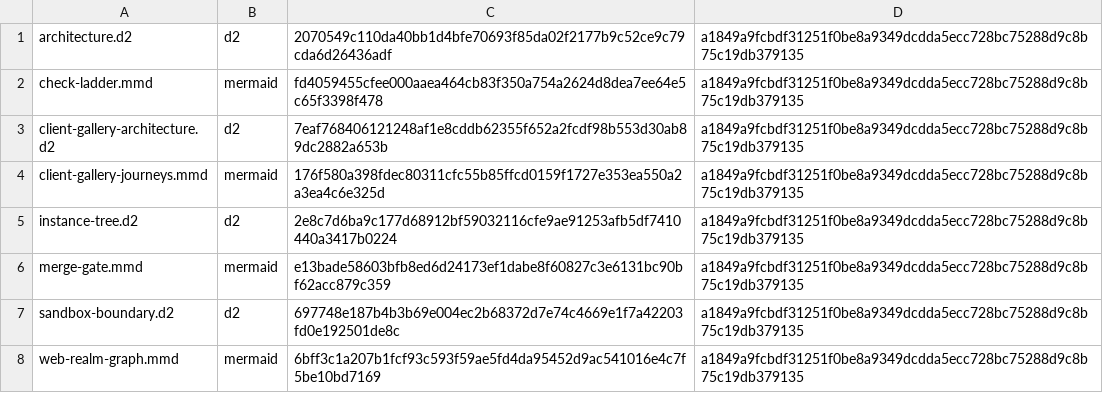
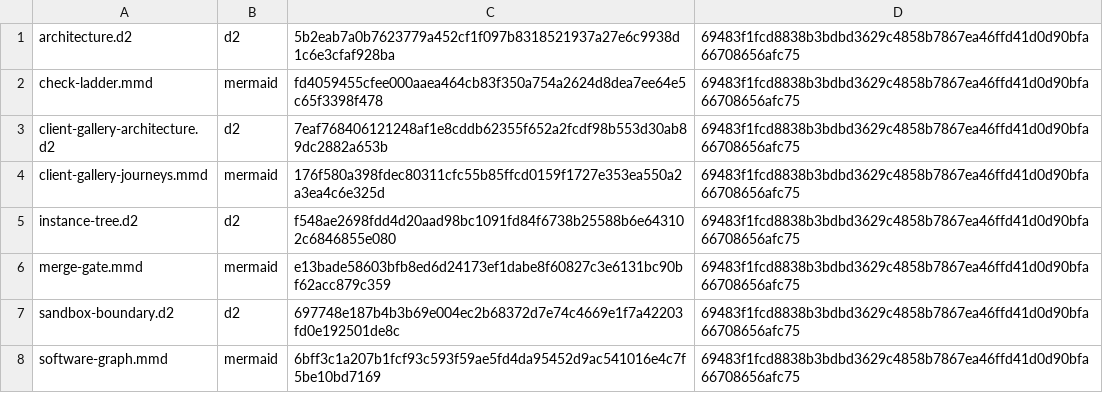
Before and after one commit to ouroboric-dev/yggdrasil, a TSV file: docs/assets/diagrams/rendered/manifest.tsv, drawn as a sheet.

```diff
--- a/docs/assets/diagrams/rendered/manifest.tsv
+++ b/docs/assets/diagrams/rendered/manifest.tsv
@@ -1,8 +1,8 @@
-architecture.d2	d2	2070549c110da40bb1d4bfe70693f85da02f2177b9c52ce9c79cda6d26436adf	a1849a9fcbdf31251f0be8a9349dcdda5ecc728bc75288d9c8b75c19db379135
-check-ladder.mmd	mermaid	fd4059455cfee000aaea464cb83f350a754a2624d8dea7ee64e5c65f3398f478	a1849a9fcbdf31251f0be8a9349dcdda5ecc728bc75288d9c8b75c19db379135
-client-gallery-architecture.d2	d2	7eaf768406121248af1e8cddb62355f652a2fcdf98b553d30ab89dc2882a653b	a1849a9fcbdf31251f0be8a9349dcdda5ecc728bc75288d9c8b75c19db379135
-client-gallery-journeys.mmd	mermaid	176f580a398fdec80311cfc55b85ffcd0159f1727e353ea550a2a3ea4c6e325d	a1849a9fcbdf31251f0be8a9349dcdda5ecc728bc75288d9c8b75c19db379135
-instance-tree.d2	d2	2e8c7d6ba9c177d68912bf59032116cfe9ae91253afb5df7410440a3417b0224	a1849a9fcbdf31251f0be8a9349dcdda5ecc728bc75288d9c8b75c19db379135
-merge-gate.mmd	mermaid	e13bade58603bfb8ed6d24173ef1dabe8f60827c3e6131bc90bf62acc879c359	a1849a9fcbdf31251f0be8a9349dcdda5ecc728bc75288d9c8b75c19db379135
-sandbox-boundary.d2	d2	697748e187b4b3b69e004ec2b68372d7e74c4669e1f7a42203fd0e192501de8c	a1849a9fcbdf31251f0be8a9349dcdda5ecc728bc75288d9c8b75c19db379135
-web-realm-graph.mmd	mermaid	6bff3c1a207b1fcf93c593f59ae5fd4da95452d9ac541016e4c7f5be10bd7169	a1849a9fcbdf31251f0be8a9349dcdda5ecc728bc75288d9c8b75c19db379135
+architecture.d2	d2	5b2eab7a0b7623779a452cf1f097b8318521937a27e6c9938d1c6e3cfaf928ba	69483f1fcd8838b3bdbd3629c4858b7867ea46ffd41d0d90bfa66708656afc75
+check-ladder.mmd	mermaid	fd4059455cfee000aaea464cb83f350a754a2624d8dea7ee64e5c65f3398f478	69483f1fcd8838b3bdbd3629c4858b7867ea46ffd41d0d90bfa66708656afc75
+client-gallery-architecture.d2	d2	7eaf768406121248af1e8cddb62355f652a2fcdf98b553d30ab89dc2882a653b	69483f1fcd8838b3bdbd3629c4858b7867ea46ffd41d0d90bfa66708656afc75
+client-gallery-journeys.mmd	mermaid	176f580a398fdec80311cfc55b85ffcd0159f1727e353ea550a2a3ea4c6e325d	69483f1fcd8838b3bdbd3629c4858b7867ea46ffd41d0d90bfa66708656afc75
+instance-tree.d2	d2	f548ae2698fdd4d20aad98bc1091fd84f6738b25588b6e643102c6846855e080	69483f1fcd8838b3bdbd3629c4858b7867ea46ffd41d0d90bfa66708656afc75
+merge-gate.mmd	mermaid	e13bade58603bfb8ed6d24173ef1dabe8f60827c3e6131bc90bf62acc879c359	69483f1fcd8838b3bdbd3629c4858b7867ea46ffd41d0d90bfa66708656afc75
+sandbox-boundary.d2	d2	697748e187b4b3b69e004ec2b68372d7e74c4669e1f7a42203fd0e192501de8c	69483f1fcd8838b3bdbd3629c4858b7867ea46ffd41d0d90bfa66708656afc75
+software-graph.mmd	mermaid	6bff3c1a207b1fcf93c593f59ae5fd4da95452d9ac541016e4c7f5be10bd7169	69483f1fcd8838b3bdbd3629c4858b7867ea46ffd41d0d90bfa66708656afc75
```
Also changed, not shown: 16 other files.
